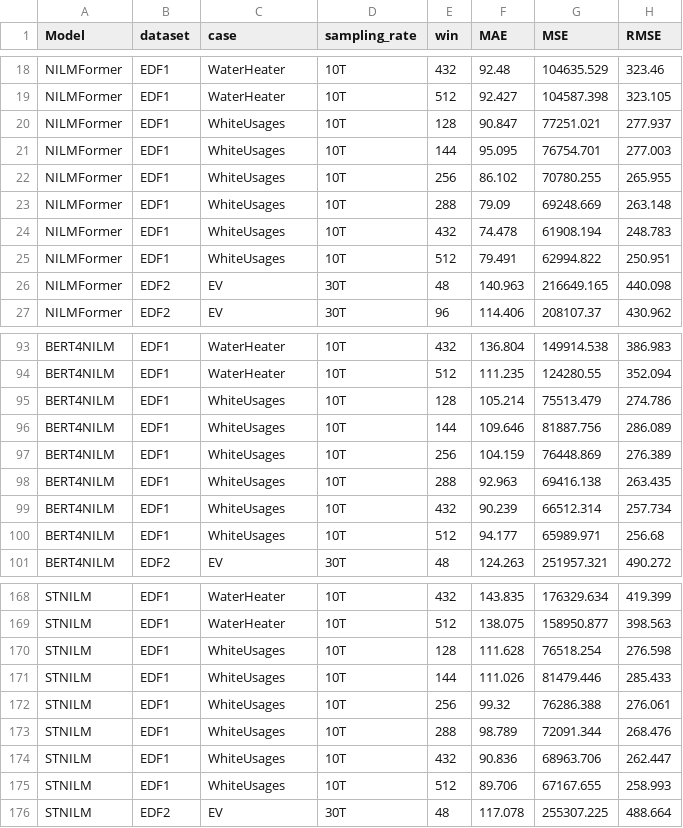
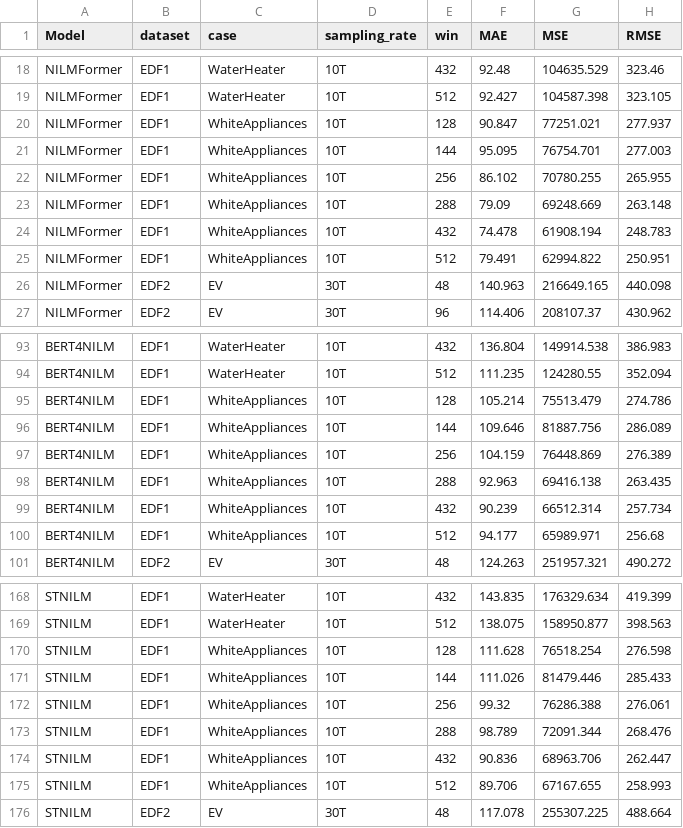
Before and after one commit to zzp229/NILMFormer, a CSV file: results/AllResults.csv, drawn as a sheet; only a part is shown, gaps mark what is left out; the diff covers the shown part only; the diff names each change by its address in the sheet, - before the commit and + after, or states it on an @@ line.

Commit message:
Update

```diff
--- a/results/AllResults.csv
+++ b/results/AllResults.csv
-C20:C25 (case): WhiteUsages
+C20:C25 (case): WhiteAppliances
-C95:C100 (case): WhiteUsages
+C95:C100 (case): WhiteAppliances
-C170:C175 (case): WhiteUsages
+C170:C175 (case): WhiteAppliances
```
Also changed, not shown: 48 edited cells elsewhere in this file.
